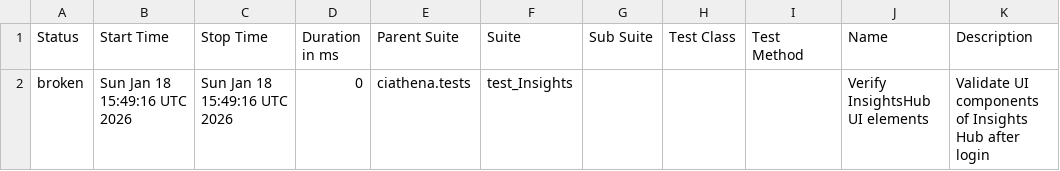
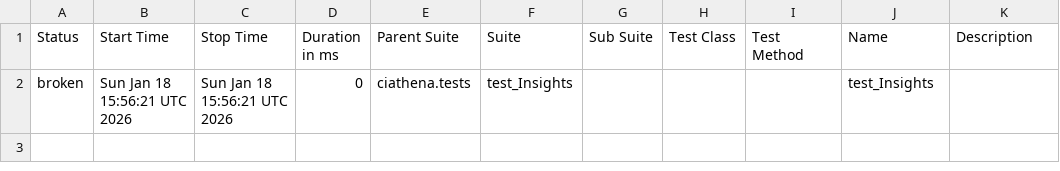
Before and after one commit to harimulaguri9/ciAthena_testone, a CSV file: data/suites.csv, drawn as a sheet.

```diff
--- a/data/suites.csv
+++ b/data/suites.csv
@@ -1,2 +1,2 @@
 "Status","Start Time","Stop Time","Duration in ms","Parent Suite","Suite","Sub Suite","Test Class","Test Method","Name","Description"
-"broken","Sun Jan 18 15:49:16 UTC 2026","Sun Jan 18 15:49:16 UTC 2026","0","ciathena.tests","test_Insights","","","","Verify InsightsHub UI elements","Validate UI components of Insights Hub after login"
+"broken","Sun Jan 18 15:56:21 UTC 2026","Sun Jan 18 15:56:21 UTC 2026","0","ciathena.tests","test_Insights","","","","test_Insights",""
```
Also changed, not shown: 16 other files.
